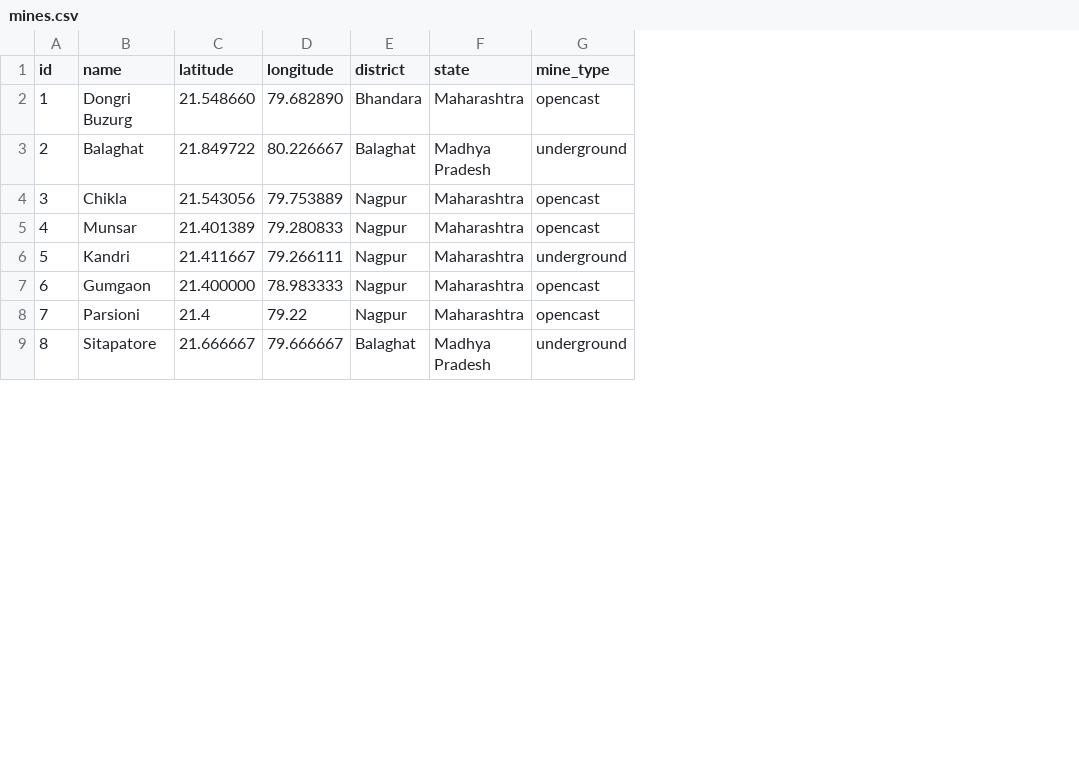
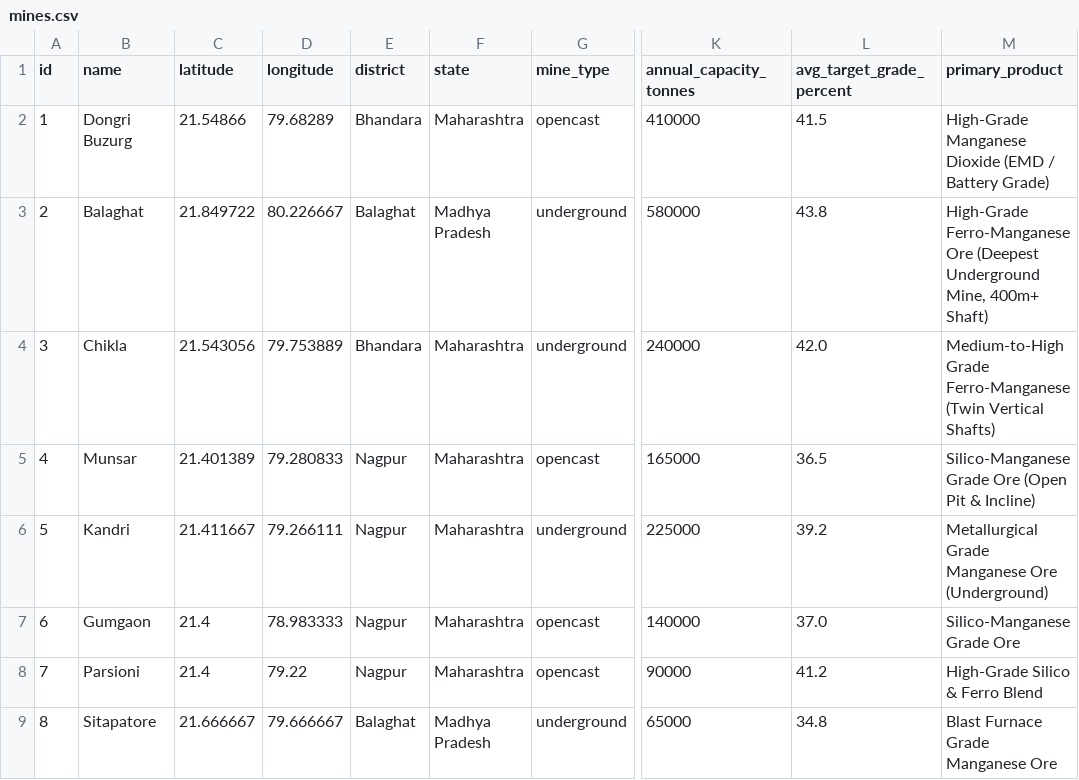
Before and after one commit to Themahattva/Magnese-Reserve-Prediction, a CSV file: ml/data/processed/mines.csv, drawn as a sheet; only a part is shown, gaps mark what is left out; the diff names each change by its address in the sheet, - before the commit and + after, or states it on an @@ line.

```diff
--- a/ml/data/processed/mines.csv
+++ b/ml/data/processed/mines.csv
+column K (annual_capacity_tonnes), rows 2-9: 410000 | 580000 | 240000 | 165000 | 225000 | 140000 | 90000 | 65000
+column L (avg_target_grade_percent), rows 2-9: 41.5 | 43.8 | 42.0 | 36.5 | 39.2 | 37.0 | 41.2 | 34.8
+column M (primary_product), rows 2-9: High-Grade Manganese Dioxide (EMD / Battery Grade) | High-Grade Ferro-Manganese Ore (Deepest Underground Mine, 400m+ Shaft) | Medium-to-High Grade Ferro-Manganese (Twin Vertical Shafts) | Silico-Manganese Grade Ore (Open Pit & Incline) | Metallurgical Grade Manganese Ore (Underground) | Silico-Manganese Grade Ore | High-Grade Silico & Ferro Blend | Blast Furnace Grade Manganese Ore
-C2 (latitude): 21.548660
+C2 (latitude): 21.54866
-D2 (longitude): 79.682890
+D2 (longitude): 79.68289
-E4 (district): Nagpur
+E4 (district): Bhandara
-G4 (mine_type): opencast
+G4 (mine_type): underground
-C7 (latitude): 21.400000
+C7 (latitude): 21.4
```
Also changed, not shown: ml/data/processed/satellite_indices.csv, ml/data/processed/weather_data.csv, 9 other files.
